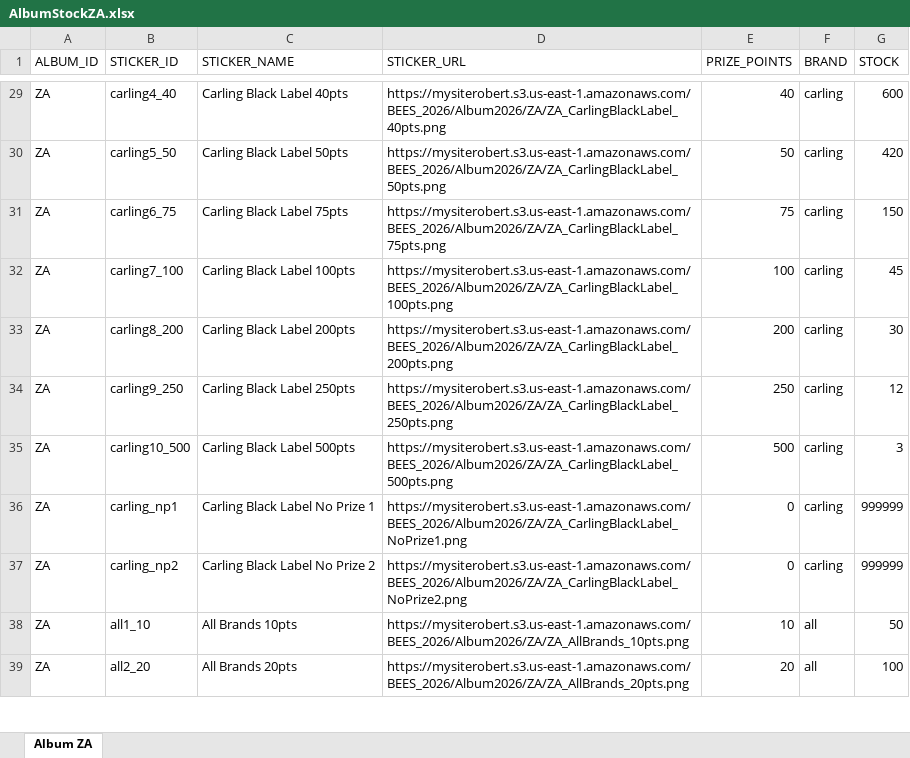
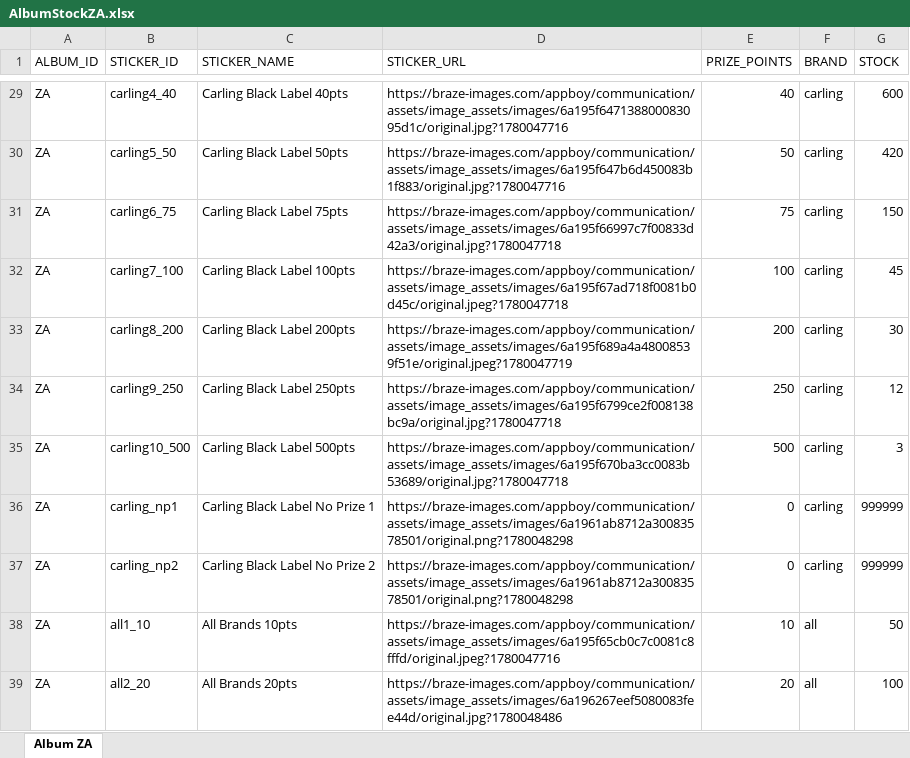
Before and after one commit to rodemore/API-CN, an Excel workbook: Files/AlbumStockZA.xlsx, sheet Album ZA, drawn as a sheet; only a part is shown, gaps mark what is left out; values as stored, in another font and other column widths than the file's, no borders; the diff covers the shown part only; the diff names each change by its address in the sheet, - before the commit and + after, or states it on an @@ line.

```diff
--- a/Files/AlbumStockZA.xlsx (sheet Album ZA)
+++ b/Files/AlbumStockZA.xlsx (sheet Album ZA)
-D29 (STICKER_URL): https://mysiterobert.s3.us-east-1.amazonaws.com/BEES_2026/Album2026/ZA/ZA_CarlingBlackLabel_40pts.png
+D29 (STICKER_URL): https://braze-images.com/appboy/communication/assets/image_assets/images/6a195f647138800083095d1c/original.jpg?1780047716
-D30 (STICKER_URL): https://mysiterobert.s3.us-east-1.amazonaws.com/BEES_2026/Album2026/ZA/ZA_CarlingBlackLabel_50pts.png
+D30 (STICKER_URL): https://braze-images.com/appboy/communication/assets/image_assets/images/6a195f647b6d450083b1f883/original.jpg?1780047716
-D31 (STICKER_URL): https://mysiterobert.s3.us-east-1.amazonaws.com/BEES_2026/Album2026/ZA/ZA_CarlingBlackLabel_75pts.png
+D31 (STICKER_URL): https://braze-images.com/appboy/communication/assets/image_assets/images/6a195f66997c7f00833d42a3/original.jpg?1780047718
-D32 (STICKER_URL): https://mysiterobert.s3.us-east-1.amazonaws.com/BEES_2026/Album2026/ZA/ZA_CarlingBlackLabel_100pts.png
+D32 (STICKER_URL): https://braze-images.com/appboy/communication/assets/image_assets/images/6a195f67ad718f0081b0d45c/original.jpeg?1780047718
-D33 (STICKER_URL): https://mysiterobert.s3.us-east-1.amazonaws.com/BEES_2026/Album2026/ZA/ZA_CarlingBlackLabel_200pts.png
+D33 (STICKER_URL): https://braze-images.com/appboy/communication/assets/image_assets/images/6a195f689a4a48008539f51e/original.jpeg?1780047719
-D34 (STICKER_URL): https://mysiterobert.s3.us-east-1.amazonaws.com/BEES_2026/Album2026/ZA/ZA_CarlingBlackLabel_250pts.png
+D34 (STICKER_URL): https://braze-images.com/appboy/communication/assets/image_assets/images/6a195f6799ce2f008138bc9a/original.jpg?1780047718
-D35 (STICKER_URL): https://mysiterobert.s3.us-east-1.amazonaws.com/BEES_2026/Album2026/ZA/ZA_CarlingBlackLabel_500pts.png
+D35 (STICKER_URL): https://braze-images.com/appboy/communication/assets/image_assets/images/6a195f670ba3cc0083b53689/original.jpg?1780047718
-D36 (STICKER_URL): https://mysiterobert.s3.us-east-1.amazonaws.com/BEES_2026/Album2026/ZA/ZA_CarlingBlackLabel_NoPrize1.png
+D36 (STICKER_URL): https://braze-images.com/appboy/communication/assets/image_assets/images/6a1961ab8712a30083578501/original.png?1780048298
-D37 (STICKER_URL): https://mysiterobert.s3.us-east-1.amazonaws.com/BEES_2026/Album2026/ZA/ZA_CarlingBlackLabel_NoPrize2.png
+D37 (STICKER_URL): https://braze-images.com/appboy/communication/assets/image_assets/images/6a1961ab8712a30083578501/original.png?1780048298
-D38 (STICKER_URL): https://mysiterobert.s3.us-east-1.amazonaws.com/BEES_2026/Album2026/ZA/ZA_AllBrands_10pts.png
+D38 (STICKER_URL): https://braze-images.com/appboy/communication/assets/image_assets/images/6a195f65cb0c7c0081c8fffd/original.jpeg?1780047716
-D39 (STICKER_URL): https://mysiterobert.s3.us-east-1.amazonaws.com/BEES_2026/Album2026/ZA/ZA_AllBrands_20pts.png
+D39 (STICKER_URL): https://braze-images.com/appboy/communication/assets/image_assets/images/6a196267eef5080083fee44d/original.jpg?1780048486
```
Also changed, not shown: 37 edited cells elsewhere in this sheet, 2 other files.
